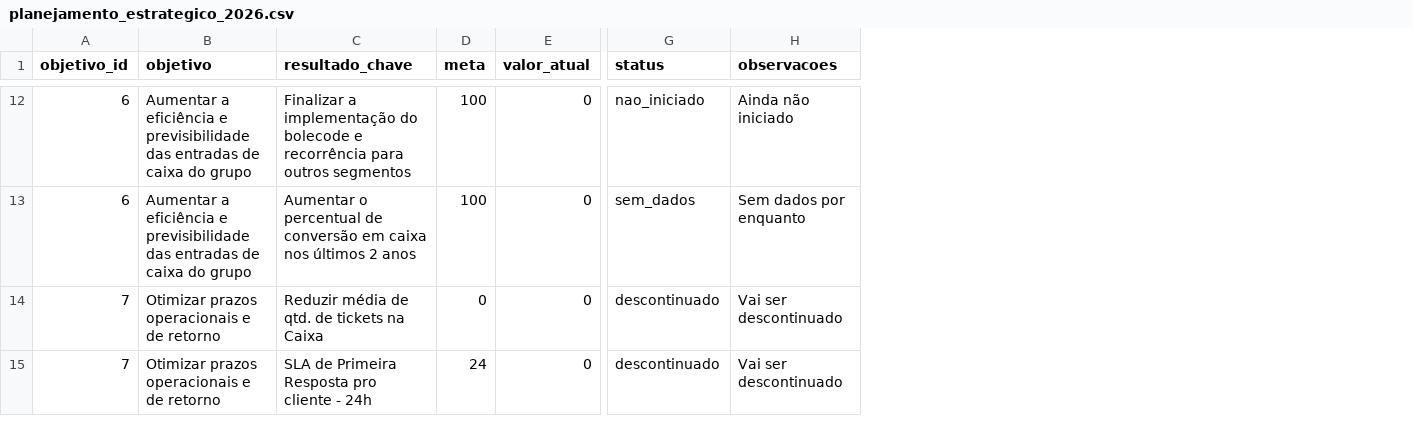
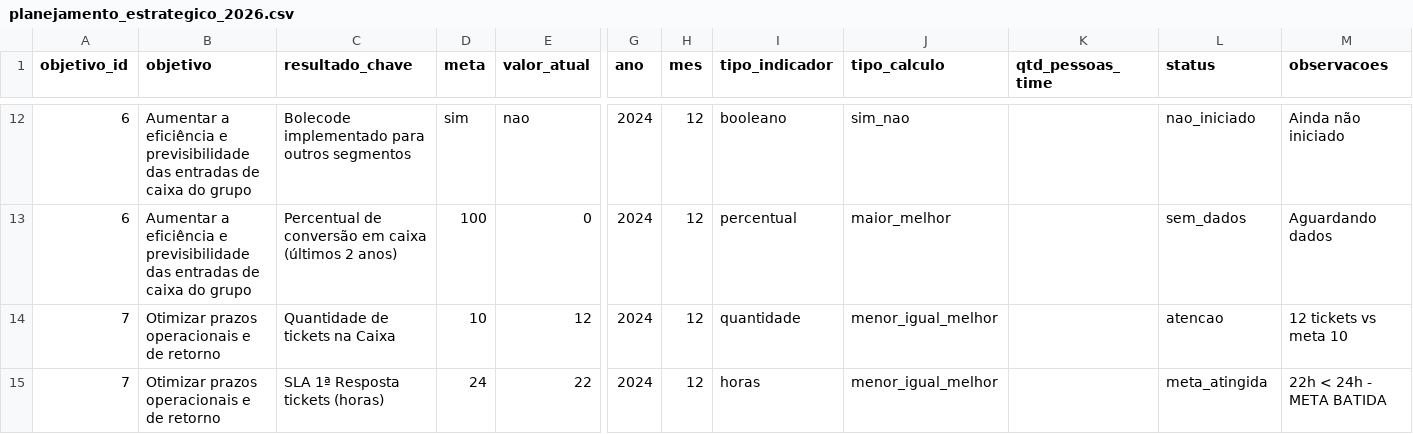
Before and after one commit to jomacrist0/Book-Financeiro, a CSV file: data/planejamento_estrategico_2026.csv, drawn as a sheet; only a part is shown, gaps mark what is left out; removed rows and columns are numbered as before the commit, all else as after; rows hold the shown columns only; the diff covers the shown part only; the diff names each change by its address in the sheet, - before the commit and + after, or states it on an @@ line.

```diff
--- a/data/planejamento_estrategico_2026.csv
+++ b/data/planejamento_estrategico_2026.csv
+column G (ano), rows 12-13: 2024 | 2024; row 15: 2024
+column H (mes), rows 12-13: 12 | 12; row 15: 12
+column I (tipo_indicador), rows 12-13: booleano | percentual; row 15: horas
+column J (tipo_calculo), rows 12-13: sim_nao | maior_melhor; row 15: menor_igual_melhor
+column K (qtd_pessoas_time), empty
-C12 (resultado_chave): Finalizar a implementação do bolecode e recorrência para outros…
+C12 (resultado_chave): Bolecode implementado para outros…
-D12 (meta): 100
+D12 (meta): sim
-E12 (valor_atual): 0
+E12 (valor_atual): nao
-C13 (resultado_chave): Aumentar o percentual de conversão em caixa nos últimos 2 anos
+C13 (resultado_chave): Percentual de conversão em caixa (últimos 2 anos)
-M13 (observacoes): Sem dados por enquanto
+M13 (observacoes): Aguardando dados
-row 14: 7 | Otimizar prazos operacionais e de retorno | Reduzir média de qtd. de tickets na Caixa | 0 | 0 | descontinuado | Vai ser descontinuado
+row 14: 7 | Otimizar prazos operacionais e de retorno | Quantidade de tickets na Caixa | 10 | 12 | 2024 | 12 | quantidade | menor_igual_melhor |  | atencao | 12 tickets vs meta 10
-C15 (resultado_chave): SLA de Primeira Resposta pro cliente - 24h
+C15 (resultado_chave): SLA 1ª Resposta tickets (horas)
-E15 (valor_atual): 0
+E15 (valor_atual): 22
-L15 (status): descontinuado
+L15 (status): meta_atingida
-M15 (observacoes): Vai ser descontinuado
+M15 (observacoes): 22h < 24h - META BATIDA
```
Also changed, not shown: 29 edited cells elsewhere in this file, data/kpis_historico_2026.csv, 4 other files.
